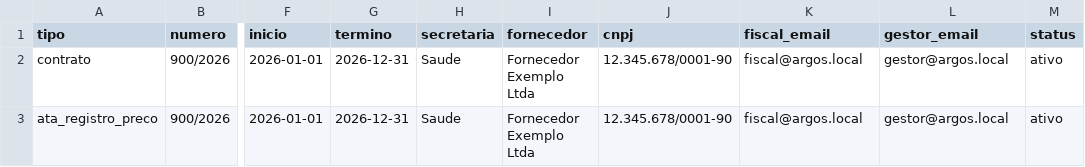
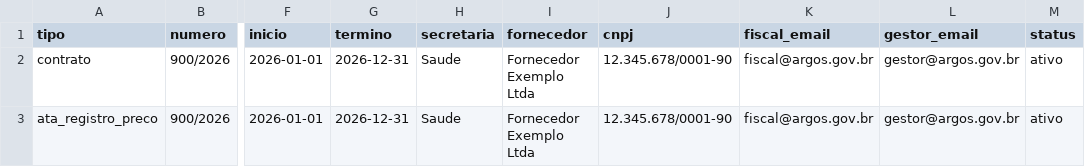
Before and after one commit to SilvaJuniorIS/Argos, a CSV file: backend/examples/contratos_importacao.csv, drawn as a sheet; only a part is shown, gaps mark what is left out; the diff names each change by its address in the sheet, - before the commit and + after, or states it on an @@ line.

Commit message:
Fix local admin login email

```diff
--- a/backend/examples/contratos_importacao.csv
+++ b/backend/examples/contratos_importacao.csv
-K2:K3 (fiscal_email): fiscal@argos.local
+K2:K3 (fiscal_email): fiscal@argos.gov.br
-L2:L3 (gestor_email): gestor@argos.local
+L2:L3 (gestor_email): gestor@argos.gov.br
```
Also changed, not shown: 6 other files.
